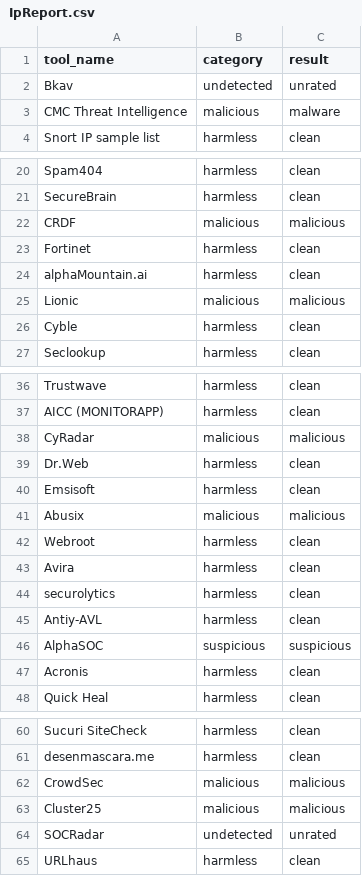
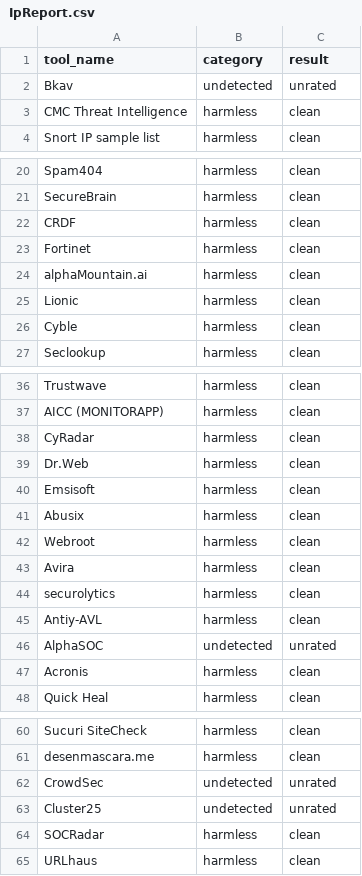
Before and after one commit to pgtrungg/project1, a CSV file: Results_csv/IpReport.csv, drawn as a sheet; only a part is shown, gaps mark what is left out; the diff covers the shown part only.

```diff
--- a/Results_csv/IpReport.csv
+++ b/Results_csv/IpReport.csv
@@ -2,3 +2,3 @@ tool_name,category,result
 Bkav,"undetected","unrated"
-CMC Threat Intelligence,"malicious","malware"
+CMC Threat Intelligence,"harmless","clean"
 Snort IP sample list,"harmless","clean"
@@ -21,6 +21,6 @@ Spam404,"harmless","clean"
 SecureBrain,"harmless","clean"
-CRDF,"malicious","malicious"
+CRDF,"harmless","clean"
 Fortinet,"harmless","clean"
 alphaMountain.ai,"harmless","clean"
-Lionic,"malicious","malicious"
+Lionic,"harmless","clean"
 Cyble,"harmless","clean"
@@ -37,6 +37,6 @@ Trustwave,"harmless","clean"
 AICC (MONITORAPP),"harmless","clean"
-CyRadar,"malicious","malicious"
+CyRadar,"harmless","clean"
 Dr.Web,"harmless","clean"
 Emsisoft,"harmless","clean"
-Abusix,"malicious","malicious"
+Abusix,"harmless","clean"
 Webroot,"harmless","clean"
@@ -45,3 +45,3 @@ securolytics,"harmless","clean"
 Antiy-AVL,"harmless","clean"
-AlphaSOC,"suspicious","suspicious"
+AlphaSOC,"undetected","unrated"
 Acronis,"harmless","clean"
@@ -61,5 +61,5 @@ Sucuri SiteCheck,"harmless","clean"
 desenmascara.me,"harmless","clean"
-CrowdSec,"malicious","malicious"
-Cluster25,"malicious","malicious"
-SOCRadar,"undetected","unrated"
+CrowdSec,"undetected","unrated"
+Cluster25,"undetected","unrated"
+SOCRadar,"harmless","clean"
 URLhaus,"harmless","clean"
```
Also changed, not shown: 4 edited cells elsewhere in this file, 7 other files.
